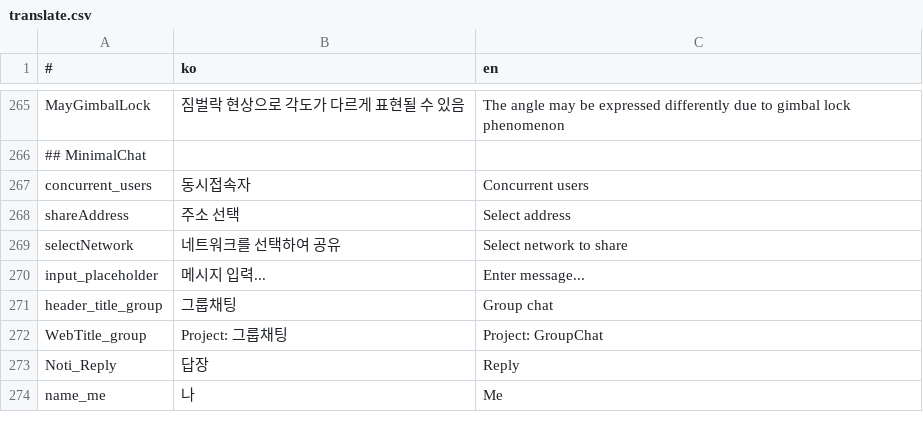
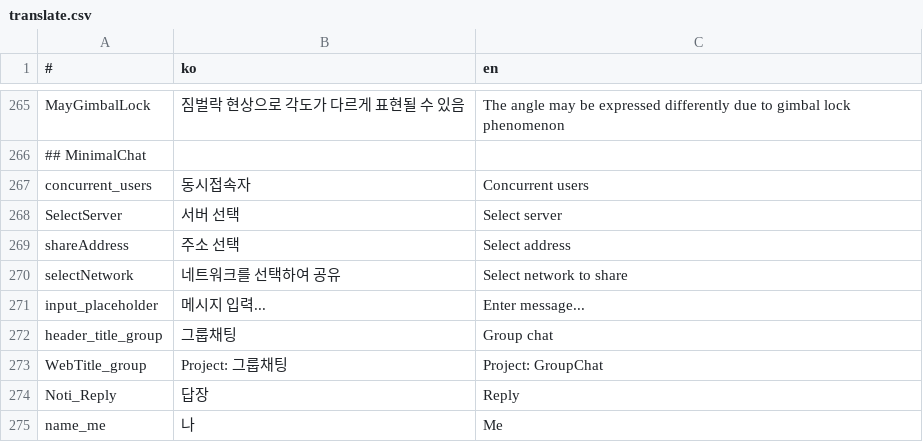
Before and after one commit to is2you2/pjcone, a CSV file: src/assets/data/translate.csv, drawn as a sheet; only a part is shown, gaps mark what is left out.

```diff
--- a/src/assets/data/translate.csv
+++ b/src/assets/data/translate.csv
@@ -267,2 +267,3 @@ MayGimbalLock,짐벌락 현상으로 각도가 다르게 표현될 수 있음,Th
 concurrent_users,동시접속자,Concurrent users
+SelectServer,서버 선택,Select server
 shareAddress,주소 선택,Select address
```
Also changed, not shown: 3 other files.
